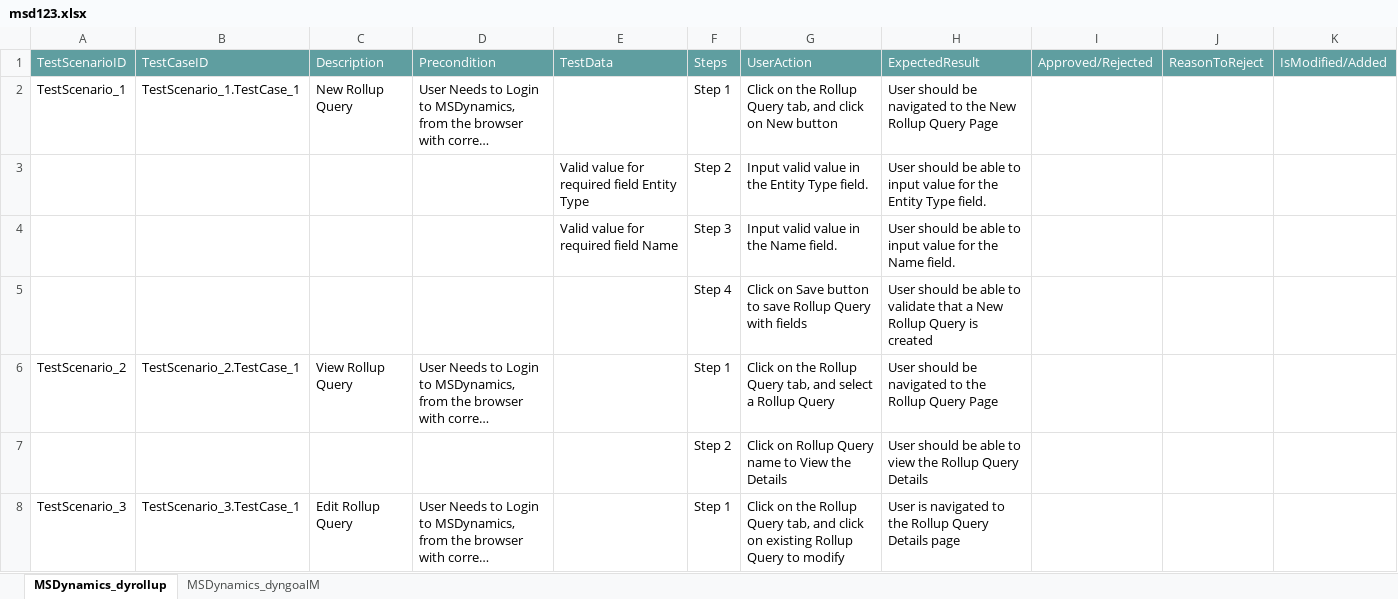
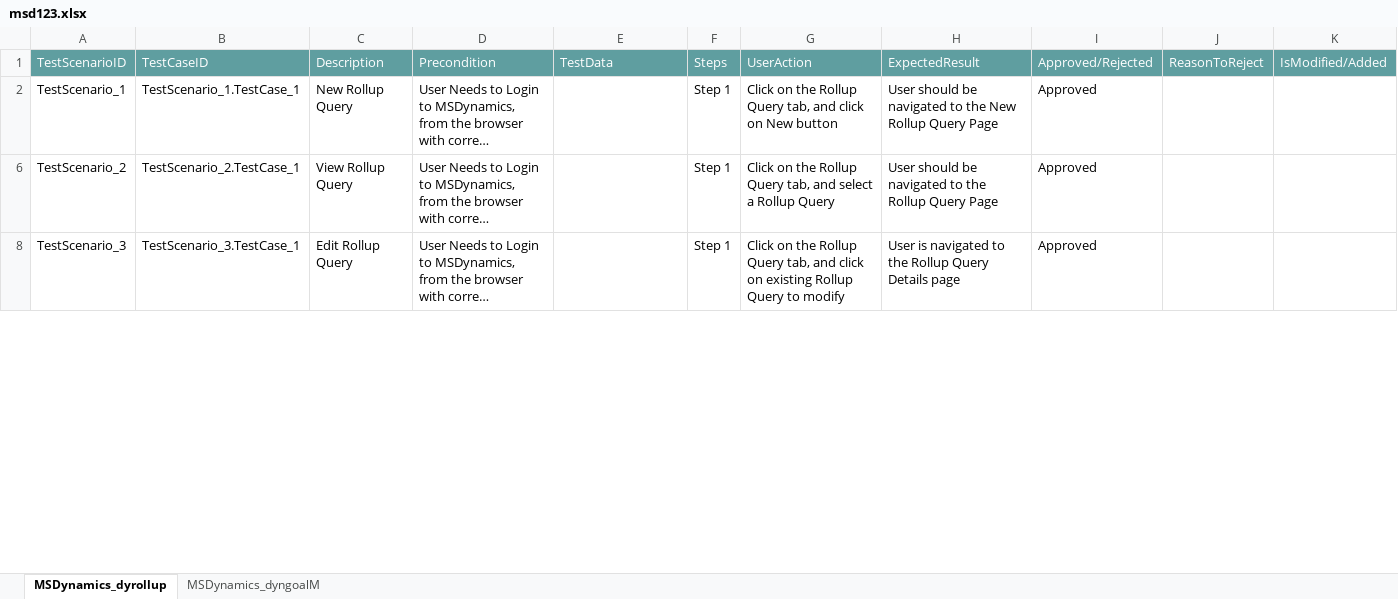
Before and after one commit to ShaikMohamedIrfan/SCR, an Excel workbook: msd123.xlsx, sheet MSDynamics_dyrollup, drawn as a sheet; only a part is shown; long unchanged cells end in …; values as stored, in another font and other column widths than the file's, no borders; table styles not drawn; the diff covers the shown part only; the diff names each change by its address in the sheet, - before the commit and + after, or states it on an @@ line.

```diff
--- a/msd123.xlsx (sheet MSDynamics_dyrollup)
+++ b/msd123.xlsx (sheet MSDynamics_dyrollup)
-I2: (empty)
+I2: Approved
@@ row 3 hidden:  |  |  |  | Valid value for required field Entity Type | Step 2 | Input valid value in the Entity Type field. | User should be able to input value for the Entity Type field. @@
@@ row 4 hidden:  |  |  |  | Valid value for required field Name | Step 3 | Input valid value in the Name field. | User should be able to input value for the Name field. @@
@@ row 5 hidden:  |  |  |  |  | Step 4 | Click on Save button to save Rollup Query with fields | User should be able to validate that a New Rollup Query is created @@
-I6: (empty)
+I6: Approved
@@ row 7 hidden:  |  |  |  |  | Step 2 | Click on Rollup Query name to View the Details | User should be able to view the Rollup Query Details @@
-I8: (empty)
+I8: Approved
```
Also changed, not shown: 5 hidden or unhidden rows and 1 edited cell elsewhere in this sheet, sheet MSDynamics_dyngoalM.
